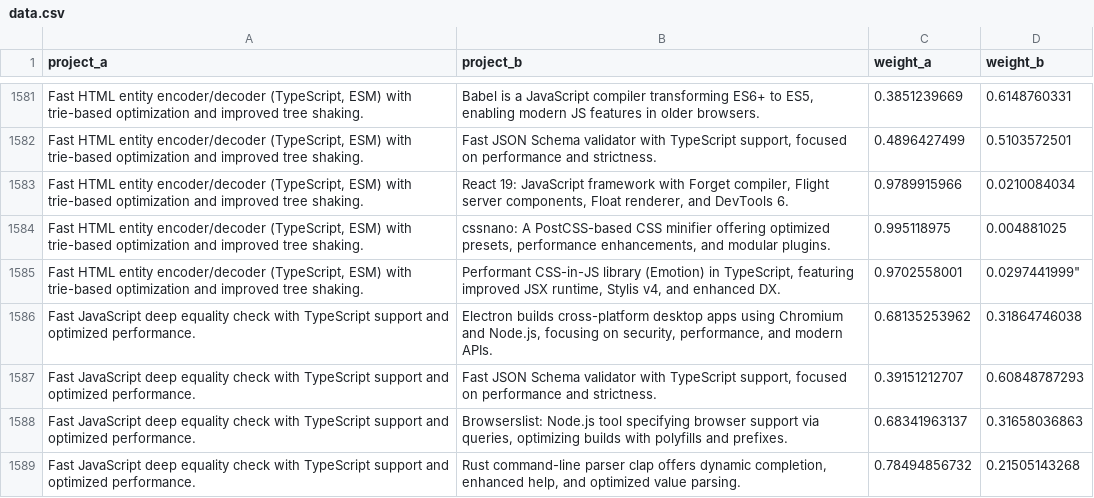
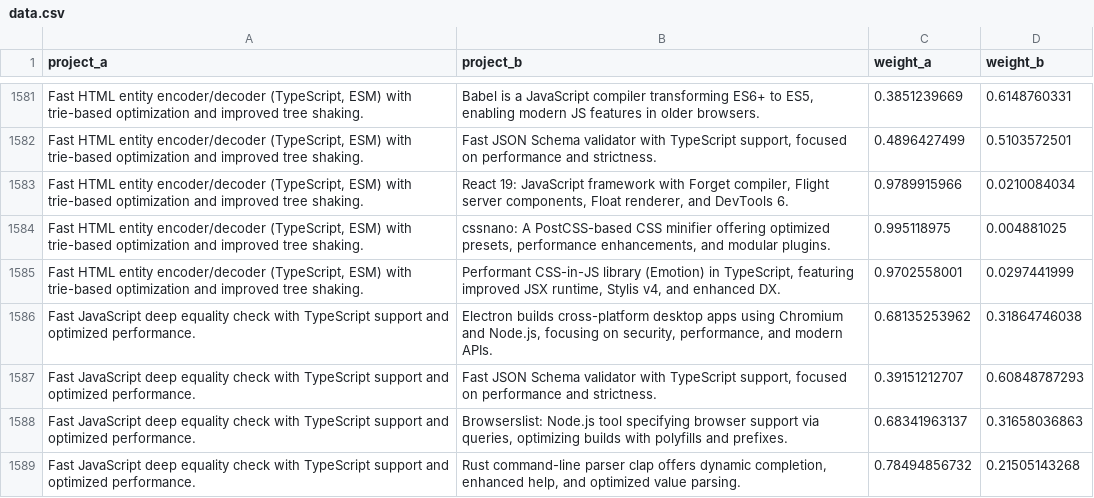
Before and after one commit to FaezehShakouri/bert4regression, a CSV file: data/data.csv, drawn as a sheet; only a part is shown, gaps mark what is left out.

Commit message:
fix: improve data mirroring with proper CSV quoting

```diff
--- a/data/data.csv
+++ b/data/data.csv
@@ -1584,3 +1584,3 @@ project_a,project_b,weight_a,weight_b
 "Fast HTML entity encoder/decoder (TypeScript, ESM) with trie-based optimization and improved tree shaking.","cssnano: A PostCSS-based CSS minifier offering optimized presets, performance enhancements, and modular plugins.",0.995118975,0.004881025
-"Fast HTML entity encoder/decoder (TypeScript, ESM) with trie-based optimization and improved tree shaking.","Performant CSS-in-JS library (Emotion) in TypeScript, featuring improved JSX runtime, Stylis v4, and enhanced DX.",0.9702558001,0.0297441999"
+"Fast HTML entity encoder/decoder (TypeScript, ESM) with trie-based optimization and improved tree shaking.","Performant CSS-in-JS library (Emotion) in TypeScript, featuring improved JSX runtime, Stylis v4, and enhanced DX.",0.9702558001,0.0297441999
 "Fast JavaScript deep equality check with TypeScript support and optimized performance.","Electron builds cross-platform desktop apps using Chromium and Node.js, focusing on security, performance, and modern APIs.",0.68135253962,0.31864746038
```
Also changed, not shown: 2 other files.
